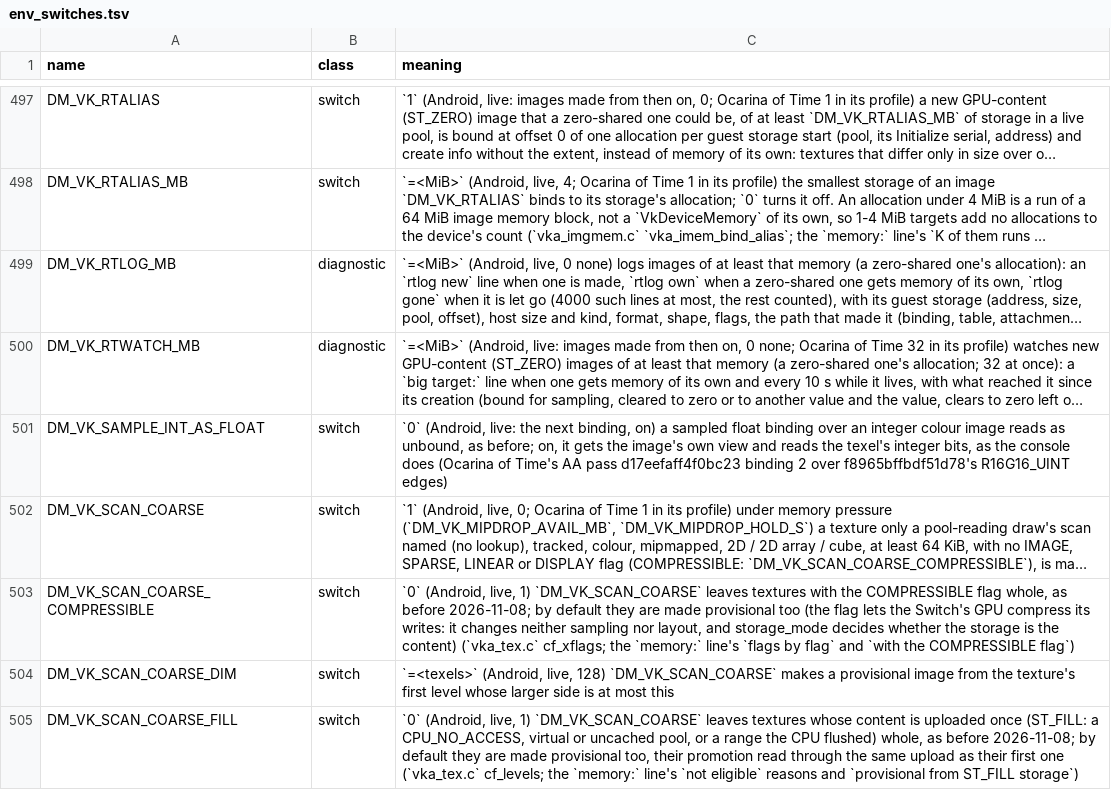
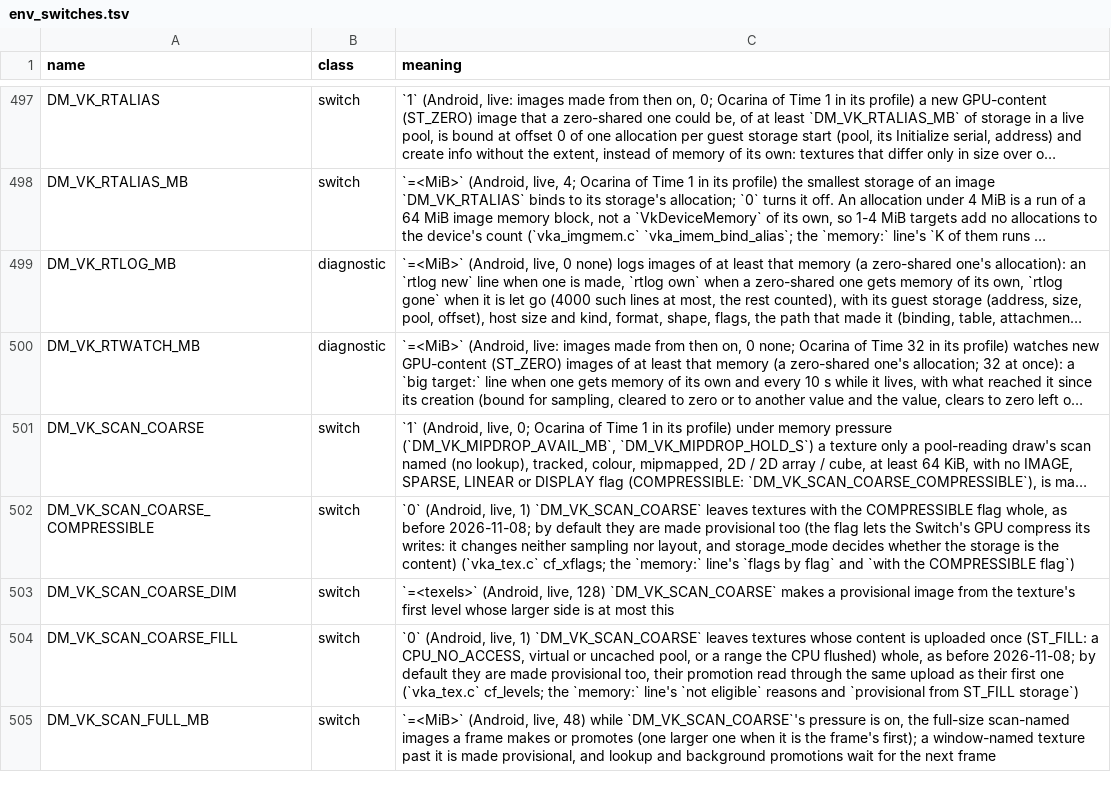
Before and after one commit to ere1234/AnkaNative, a TSV file: docs/env_switches.tsv, drawn as a sheet; only a part is shown, gaps mark what is left out; the shorter side is filled out with more unchanged rows; long unchanged cells end in …; the diff names each change by its address in the sheet, - before the commit and + after, or states it on an @@ line.

```diff
--- a/docs/env_switches.tsv
+++ b/docs/env_switches.tsv
-row 501: DM_VK_SAMPLE_INT_AS_FLOAT | switch | `0` (Android, live: the next binding, on) a sampled float binding over an integer colour image reads as unbound, as before; on, it gets the image's own view and reads the texel's integer bits, as the console does (Ocarina of Time's AA pass d17eefaff4f0bc23 binding 2 over f8965bffbdf51d78's R16G16_UINT edges)
```
Also changed, not shown: 1 other file.
